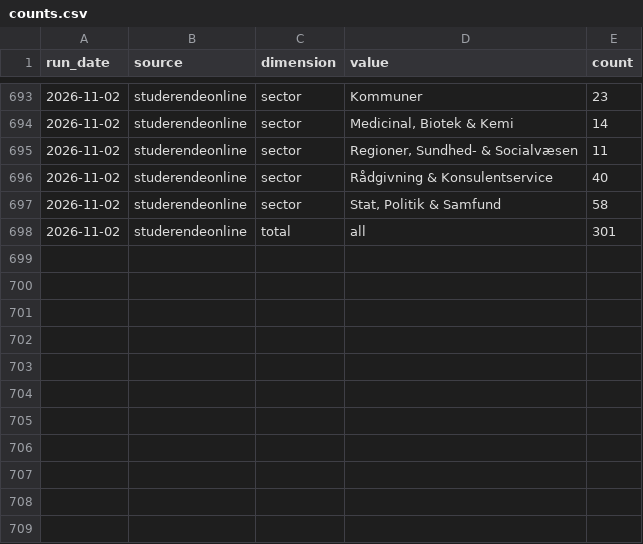
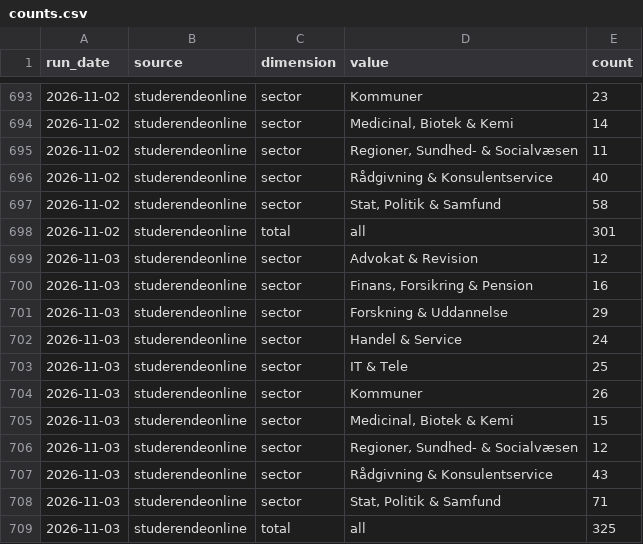
Before and after one commit to josannes/copenhagen-student-jobs, a CSV file: data/export/counts.csv, drawn as a sheet; only a part is shown, gaps mark what is left out; the diff names each change by its address in the sheet, - before the commit and + after, or states it on an @@ line.

Commit message:
Update data 2026-11-03

```diff
--- a/data/export/counts.csv
+++ b/data/export/counts.csv
+row 699: 2026-11-03 | studerendeonline | sector | Advokat & Revision | 12
+row 700: 2026-11-03 | studerendeonline | sector | Finans, Forsikring & Pension | 16
+row 701: 2026-11-03 | studerendeonline | sector | Forskning & Uddannelse | 29
+row 702: 2026-11-03 | studerendeonline | sector | Handel & Service | 24
+row 703: 2026-11-03 | studerendeonline | sector | IT & Tele | 25
+row 704: 2026-11-03 | studerendeonline | sector | Kommuner | 26
+row 705: 2026-11-03 | studerendeonline | sector | Medicinal, Biotek & Kemi | 15
+row 706: 2026-11-03 | studerendeonline | sector | Regioner, Sundhed- & Socialvæsen | 12
+row 707: 2026-11-03 | studerendeonline | sector | Rådgivning & Konsulentservice | 43
+row 708: 2026-11-03 | studerendeonline | sector | Stat, Politik & Samfund | 71
+row 709: 2026-11-03 | studerendeonline | total | all | 325
```
Also changed, not shown: 2 other files.
